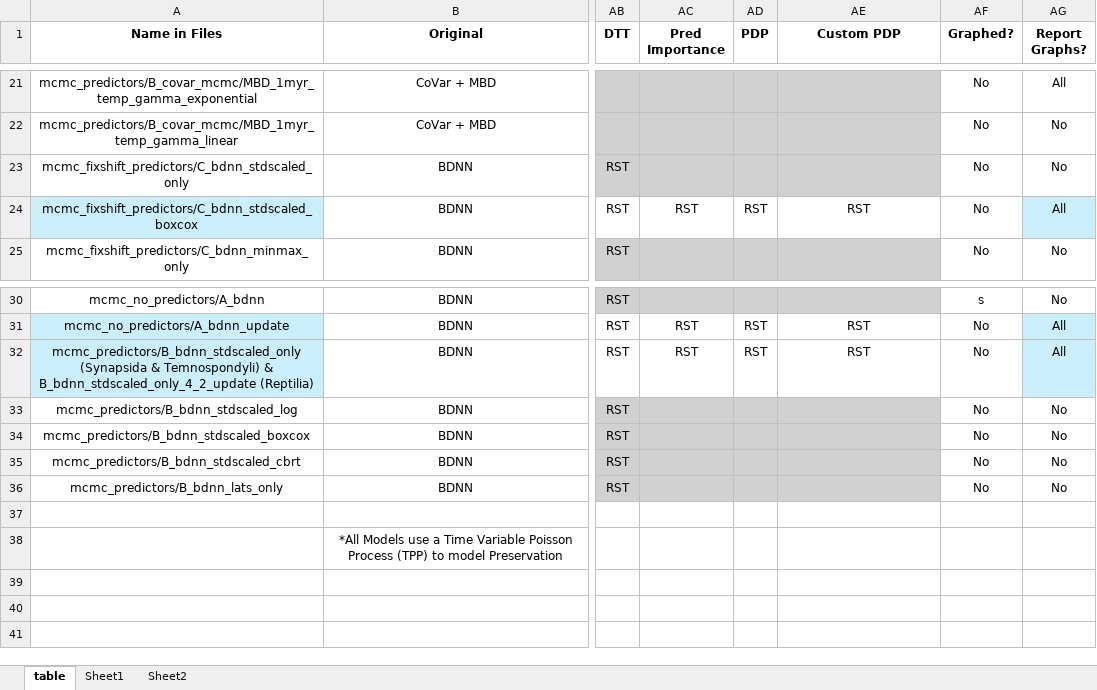
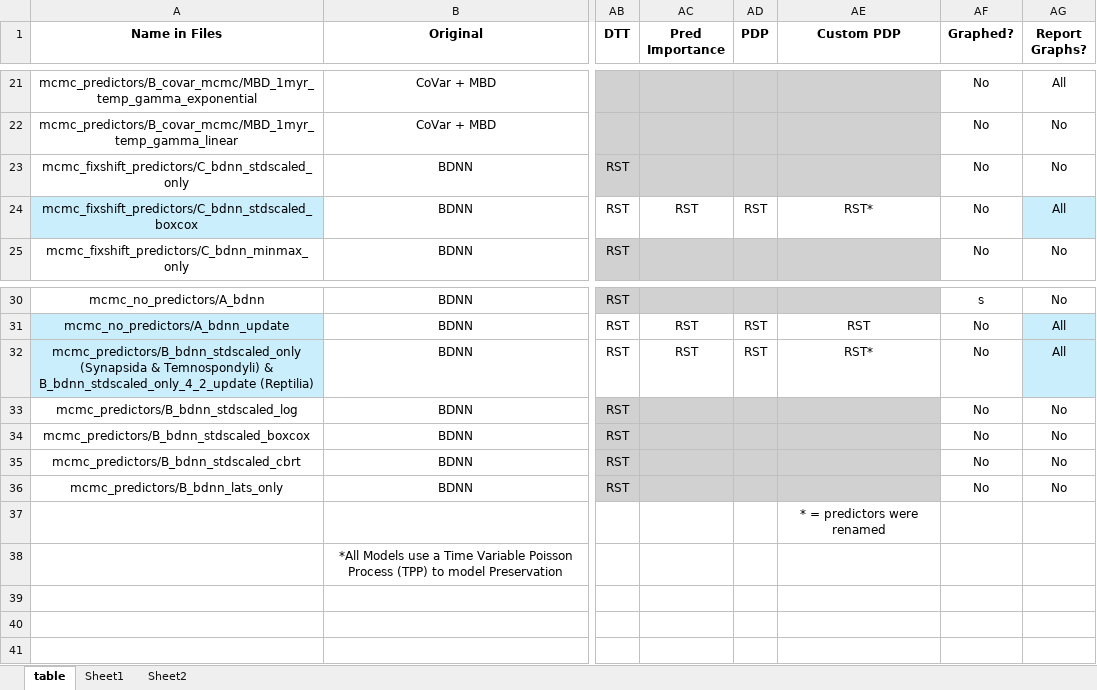
Before and after one commit to shelleylwang/pt_diversity_rates, an Excel workbook: analyses_log.xlsm, sheet table, drawn as a sheet; only a part is shown, gaps mark what is left out; values as stored, in another font and other column widths than the file's, no borders; conditional formats not drawn; the diff names each change by its address in the sheet, - before the commit and + after, or states it on an @@ line.

Commit message:
renaming preds in pdps, trying it multiple ways

```diff
--- a/analyses_log.xlsm (sheet table)
+++ b/analyses_log.xlsm (sheet table)
-AE24 (Custom PDP): RST
+AE24 (Custom PDP): RST*
-AE32 (Custom PDP): RST
+AE32 (Custom PDP): RST*
-AE37 (Custom PDP): (empty)
+AE37 (Custom PDP): * = predictors were renamed
```
Also changed, not shown: 17 other files.
